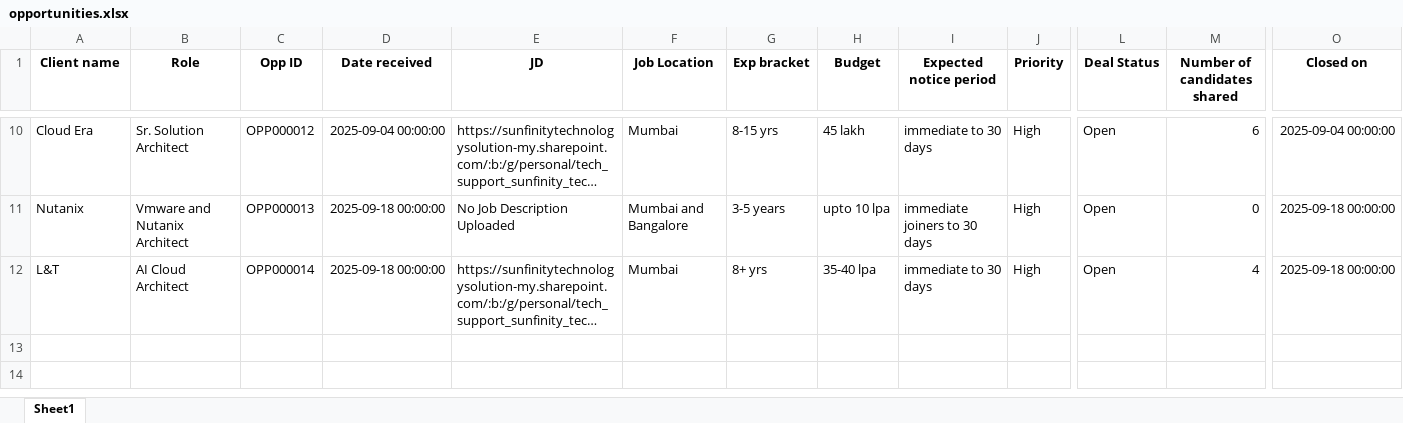
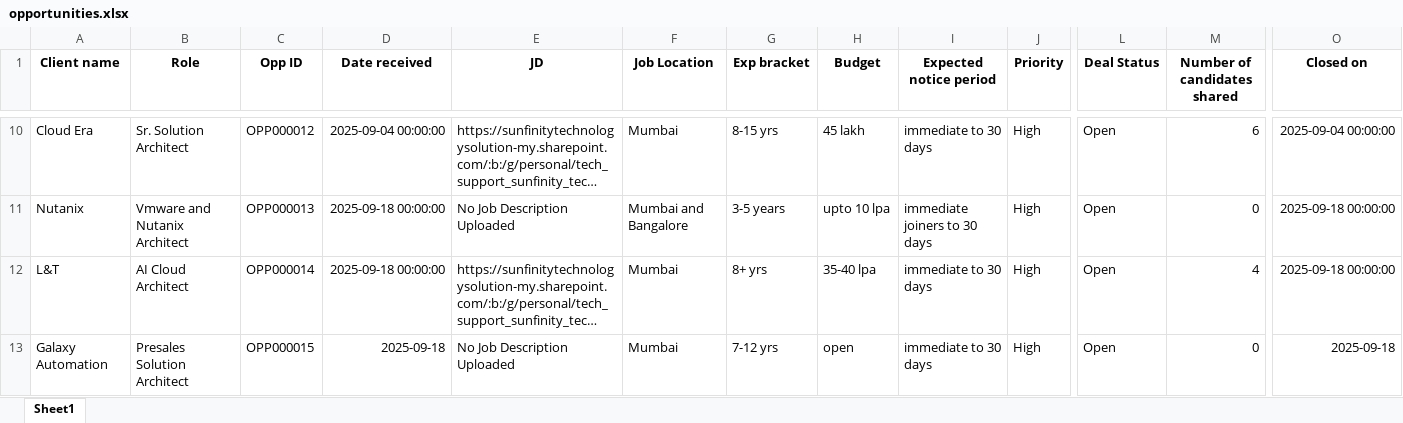
Before and after one commit to advait1307/sunfinity-crm, an Excel workbook: excel_files/opportunities.xlsx, sheet Sheet1, drawn as a sheet; only a part is shown, gaps mark what is left out; long unchanged cells end in …; values as stored, in another font and other column widths than the file's, no borders; rows hold the shown columns only; the diff names each change by its address in the sheet, - before the commit and + after, or states it on an @@ line.

Commit message:
Update Excel file

```diff
--- a/excel_files/opportunities.xlsx (sheet Sheet1)
+++ b/excel_files/opportunities.xlsx (sheet Sheet1)
+row 13: Galaxy Automation | Presales Solution Architect | OPP000015 | 2025-09-18 | No Job Description Uploaded | Mumbai | 7-12 yrs | open | immediate to 30 days | High | Open | 0 | 2025-09-18
```
